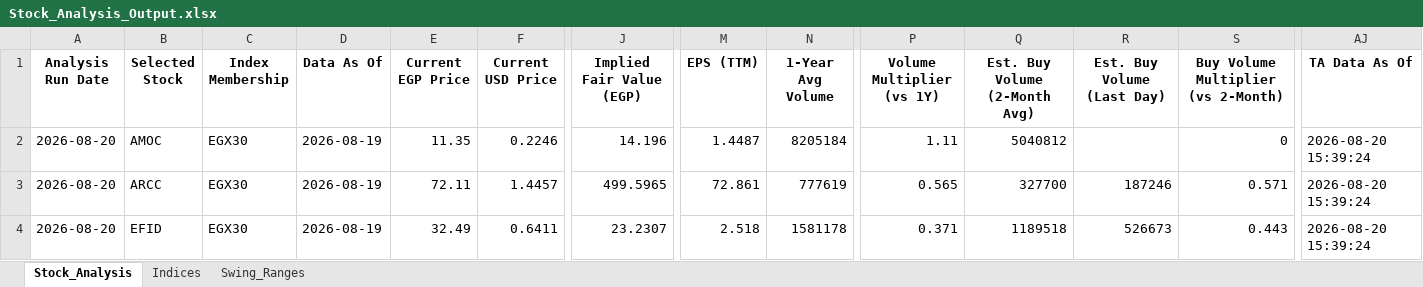
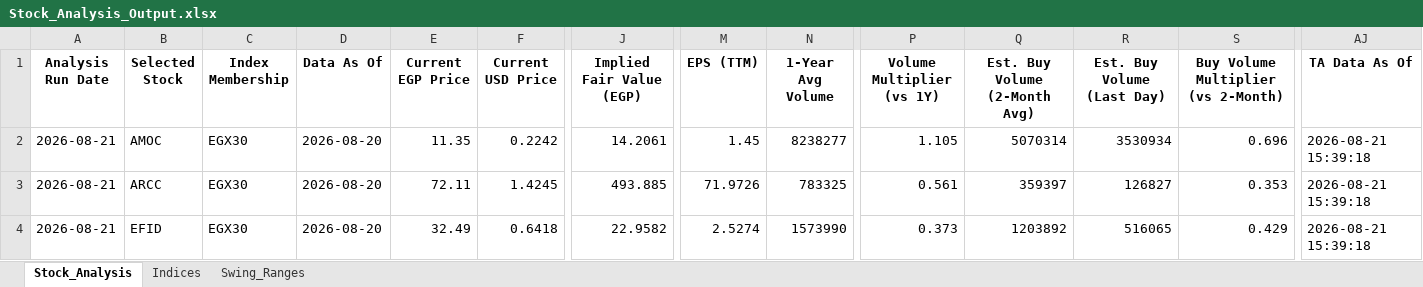
Before and after one commit to ARa2of/egx-stock-analysis, an Excel workbook: Stock_Analysis_Output.xlsx, sheet Stock_Analysis, drawn as a sheet; only a part is shown, gaps mark what is left out; values as stored, in another font and other column widths than the file's, no borders; the diff covers the shown part only; the diff names each change by its address in the sheet, - before the commit and + after, or states it on an @@ line.

```diff
--- a/Stock_Analysis_Output.xlsx (sheet Stock_Analysis)
+++ b/Stock_Analysis_Output.xlsx (sheet Stock_Analysis)
-A2:A4 (Analysis Run Date): 2026-08-20
+A2:A4 (Analysis Run Date): 2026-08-21
-D2:D4 (Data As Of): 2026-08-19
+D2:D4 (Data As Of): 2026-08-20
-F2 (Current USD Price): 0.2246
+F2 (Current USD Price): 0.2242
-J2 (Implied Fair Value (EGP)): 14.196
+J2 (Implied Fair Value (EGP)): 14.2061
-M2 (EPS (TTM)): 1.4487
+M2 (EPS (TTM)): 1.45
-N2 (1-Year Avg Volume): 8205184
+N2 (1-Year Avg Volume): 8238277
-P2 (Volume Multiplier (vs 1Y)): 1.11
+P2 (Volume Multiplier (vs 1Y)): 1.105
-Q2 (Est. Buy Volume (2-Month Avg)): 5040812
+Q2 (Est. Buy Volume (2-Month Avg)): 5070314
-R2 (Est. Buy Volume (Last Day)): (empty)
+R2 (Est. Buy Volume (Last Day)): 3530934
-S2: 0
+S2: 0.696
-AJ2:AJ4 (TA Data As Of): 2026-08-20 15:39:24
+AJ2:AJ4 (TA Data As Of): 2026-08-21 15:39:18
-F3 (Current USD Price): 1.4457
+F3 (Current USD Price): 1.4245
-J3 (Implied Fair Value (EGP)): 499.5965
+J3 (Implied Fair Value (EGP)): 493.885
-M3 (EPS (TTM)): 72.861
+M3 (EPS (TTM)): 71.9726
-N3 (1-Year Avg Volume): 777619
+N3 (1-Year Avg Volume): 783325
-P3 (Volume Multiplier (vs 1Y)): 0.565
+P3 (Volume Multiplier (vs 1Y)): 0.561
-Q3 (Est. Buy Volume (2-Month Avg)): 327700
+Q3 (Est. Buy Volume (2-Month Avg)): 359397
-R3 (Est. Buy Volume (Last Day)): 187246
+R3 (Est. Buy Volume (Last Day)): 126827
-S3: 0.571
+S3: 0.353
-F4 (Current USD Price): 0.6411
+F4 (Current USD Price): 0.6418
-J4 (Implied Fair Value (EGP)): 23.2307
+J4 (Implied Fair Value (EGP)): 22.9582
-M4 (EPS (TTM)): 2.518
+M4 (EPS (TTM)): 2.5274
-N4 (1-Year Avg Volume): 1581178
+N4 (1-Year Avg Volume): 1573990
-P4 (Volume Multiplier (vs 1Y)): 0.371
+P4 (Volume Multiplier (vs 1Y)): 0.373
-Q4 (Est. Buy Volume (2-Month Avg)): 1189518
+Q4 (Est. Buy Volume (2-Month Avg)): 1203892
-R4 (Est. Buy Volume (Last Day)): 526673
+R4 (Est. Buy Volume (Last Day)): 516065
-S4: 0.443
+S4: 0.429
```
Also changed, not shown: 664 edited cells elsewhere in this sheet, sheet Swing_Ranges, sheet Indices, 1 other file.
